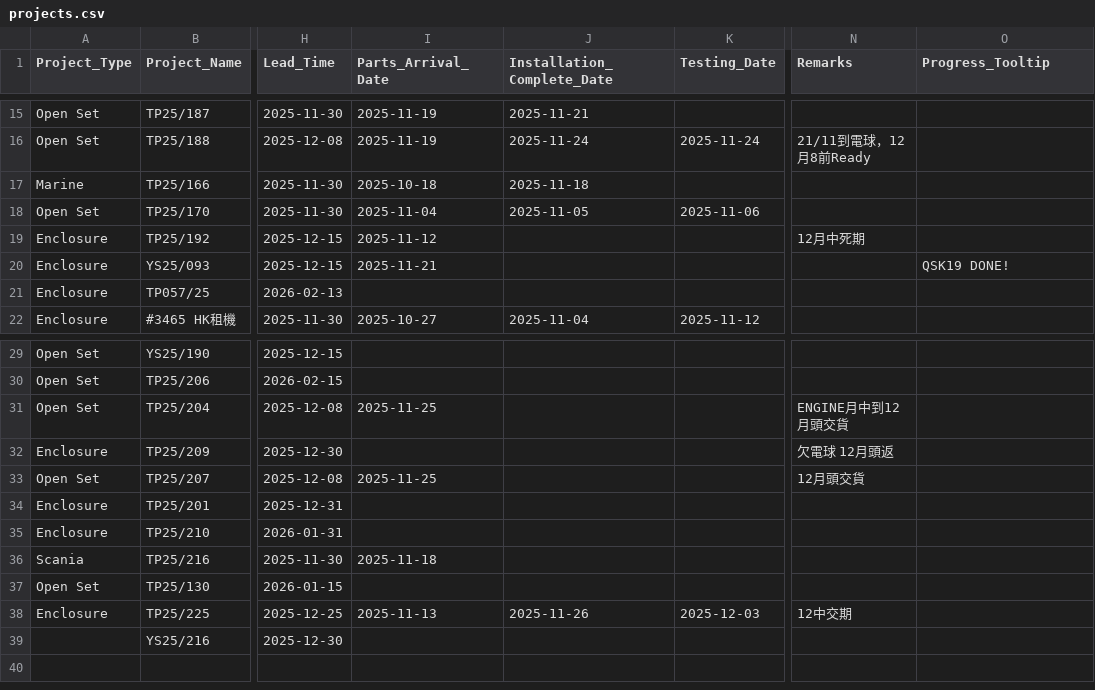
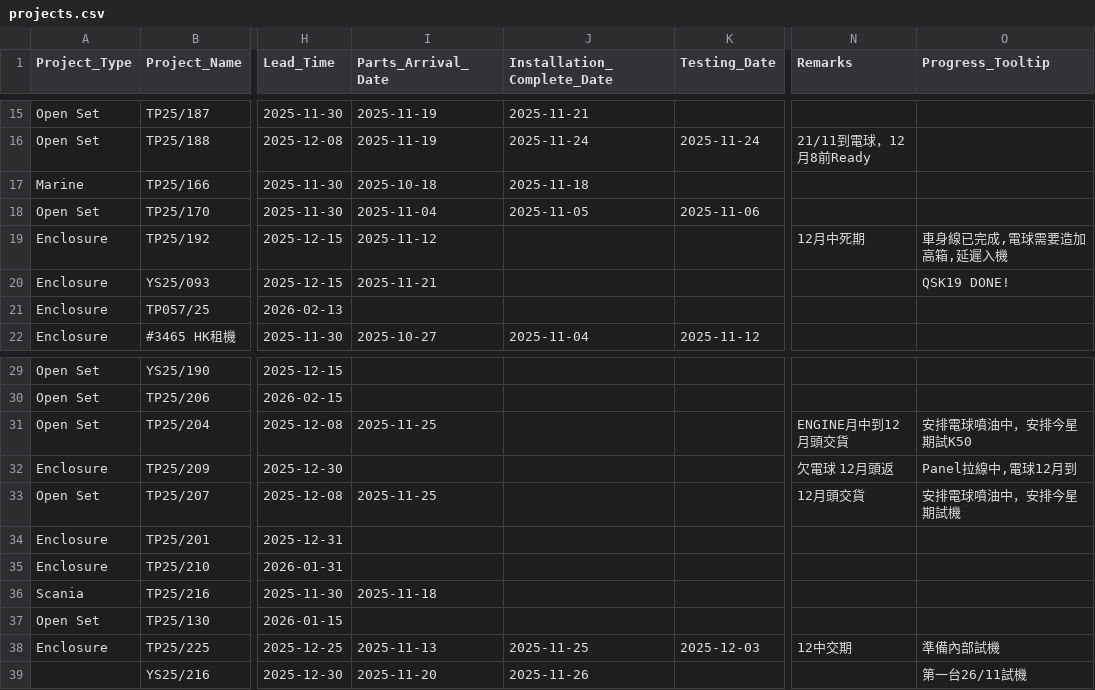
Before and after one commit to goldenfootballboy-create/yip-shing-dashboard, a CSV file: projects.csv, drawn as a sheet; only a part is shown, gaps mark what is left out; the diff names each change by its address in the sheet, - before the commit and + after, or states it on an @@ line.

Commit message:
Update projects.csv

```diff
--- a/projects.csv
+++ b/projects.csv
-O19 (Progress_Tooltip): (empty)
+O19 (Progress_Tooltip): 車身線已完成,電球需要造加高箱,延遲入機
-O31 (Progress_Tooltip): (empty)
+O31 (Progress_Tooltip): 安排電球噴油中，安排今星期試K50
-O32 (Progress_Tooltip): (empty)
+O32 (Progress_Tooltip): Panel拉線中,電球12月到
-O33 (Progress_Tooltip): (empty)
+O33 (Progress_Tooltip): 安排電球噴油中，安排今星期試機
-J38 (Installation_Complete_Date): 2025-11-26
+J38 (Installation_Complete_Date): 2025-11-25
-O38 (Progress_Tooltip): (empty)
+O38 (Progress_Tooltip): 準備內部試機
-I39 (Parts_Arrival_Date): (empty)
+I39 (Parts_Arrival_Date): 2025-11-20
-J39 (Installation_Complete_Date): (empty)
+J39 (Installation_Complete_Date): 2025-11-26
-O39 (Progress_Tooltip): (empty)
+O39 (Progress_Tooltip): 第一台26/11試機
```
